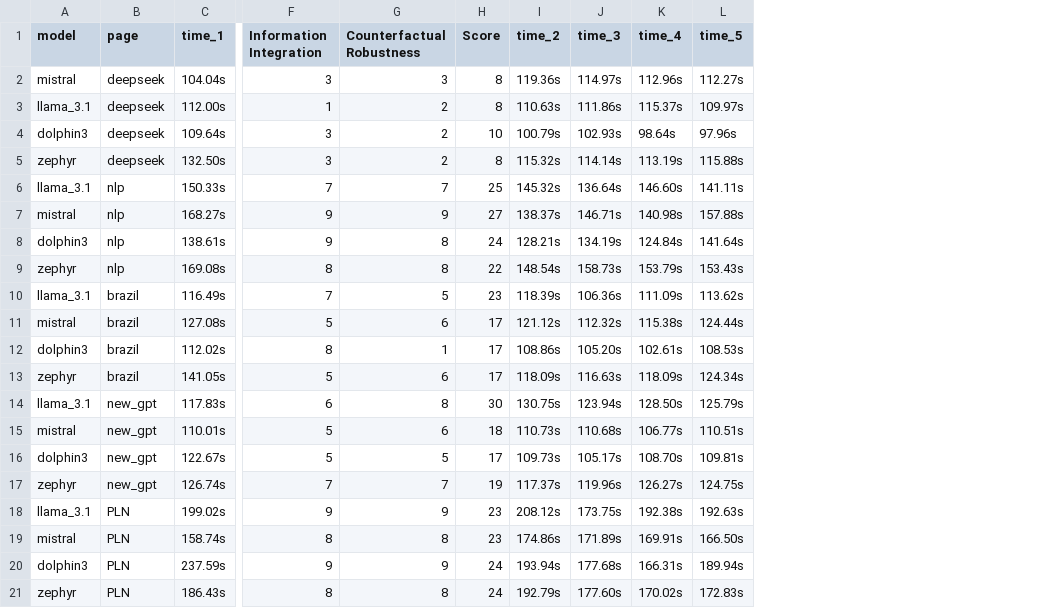
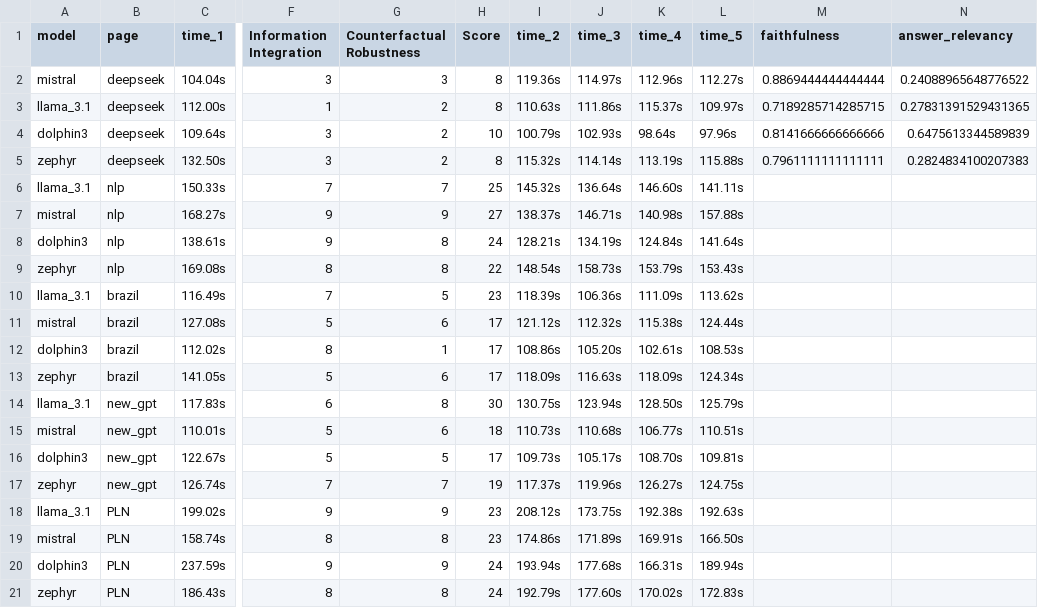
Before and after one commit to MoonHawlk/tcc, a CSV file: perfomance.csv, drawn as a sheet; only a part is shown, gaps mark what is left out; the diff names each change by its address in the sheet, - before the commit and + after, or states it on an @@ line.

Commit message:
Update perfomance.csv

```diff
--- a/perfomance.csv
+++ b/perfomance.csv
+column M (faithfulness), rows 2-5: 0.8869444444444444 | 0.7189285714285715 | 0.8141666666666666 | 0.7961111111111111
+column N (answer_relevancy), rows 2-5: 0.24088965648776522 | 0.27831391529431365 | 0.6475613344589839 | 0.2824834100207383
```
